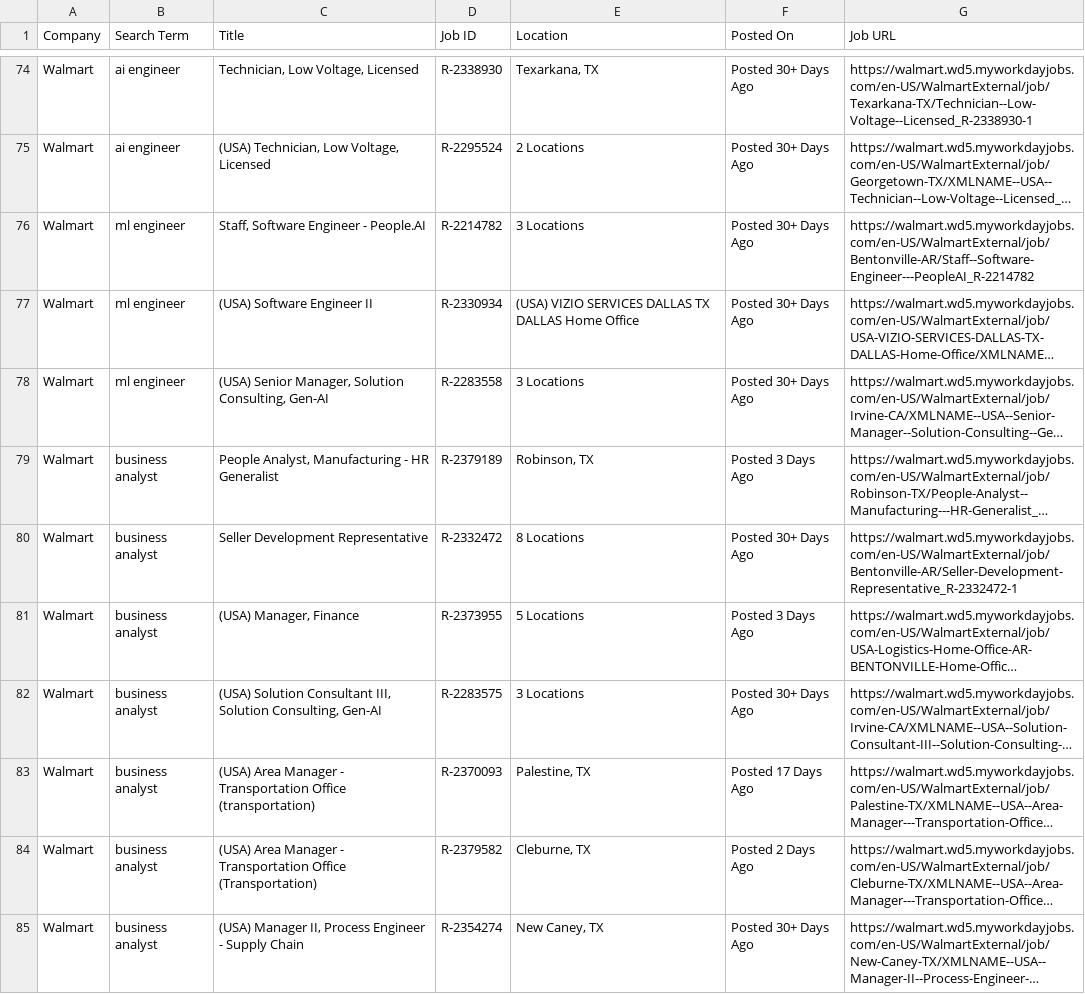
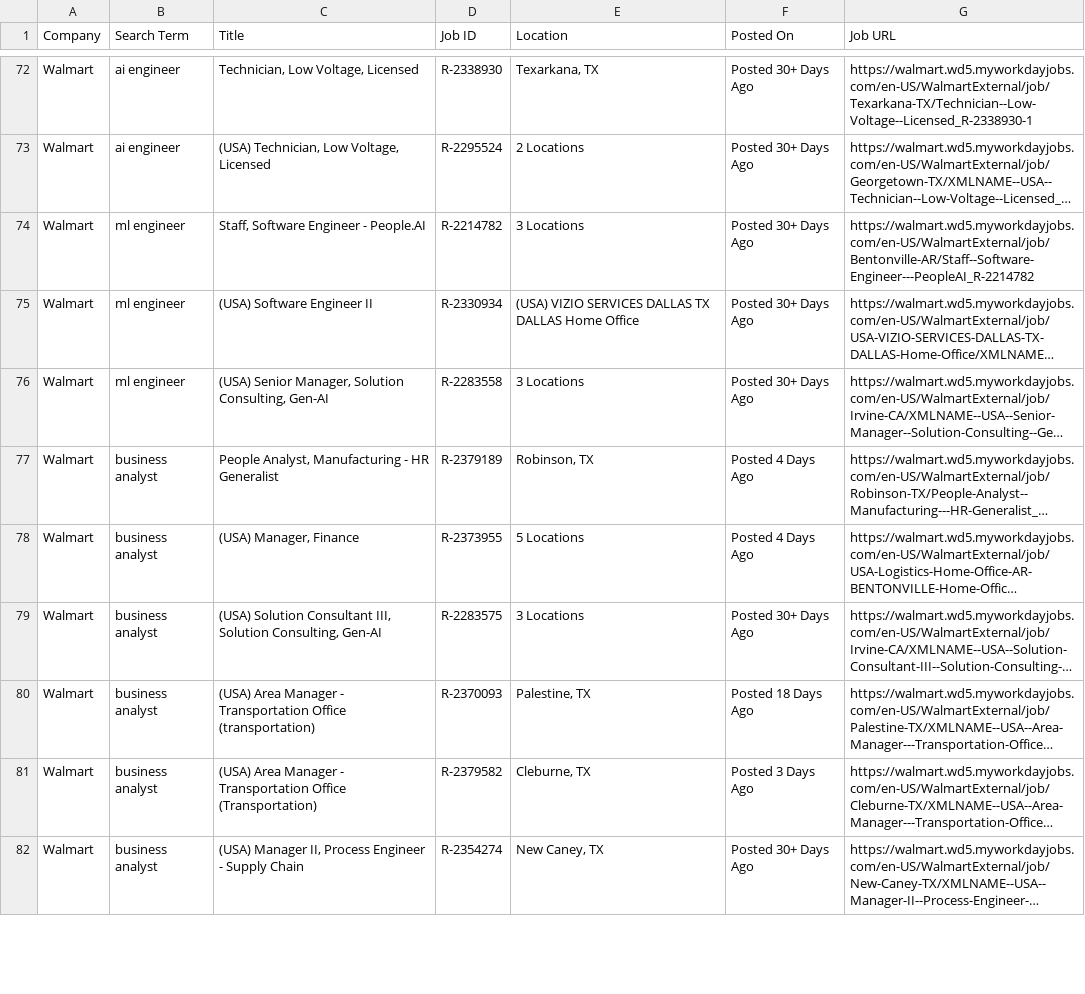
Before and after one commit to melbydick/capstone-test, a CSV file: all_jobs.csv, drawn as a sheet; only a part is shown, gaps mark what is left out; long unchanged cells end in …; removed rows and columns are numbered as before the commit, all else as after; the diff covers the shown part only; the diff names each change by its address in the sheet, - before the commit and + after, or states it on an @@ line.

```diff
--- a/all_jobs.csv
+++ b/all_jobs.csv
-F77 (Posted On): Posted 3 Days Ago
+F77 (Posted On): Posted 4 Days Ago
-row 80: Walmart | business analyst | Seller Development Representative | R-2332472 | 8 Locations | Posted 30+ Days Ago | https://walmart.wd5.myworkdayjobs.com/en-US/WalmartExternal/job/Bentonville-AR/Seller-Development-Representative_R-2332472-1
-F78 (Posted On): Posted 3 Days Ago
+F78 (Posted On): Posted 4 Days Ago
-F80 (Posted On): Posted 17 Days Ago
+F80 (Posted On): Posted 18 Days Ago
-F81 (Posted On): Posted 2 Days Ago
+F81 (Posted On): Posted 3 Days Ago
```
Also changed, not shown: 2 added rows, 4 removed rows and 83 edited cells elsewhere in this file.
